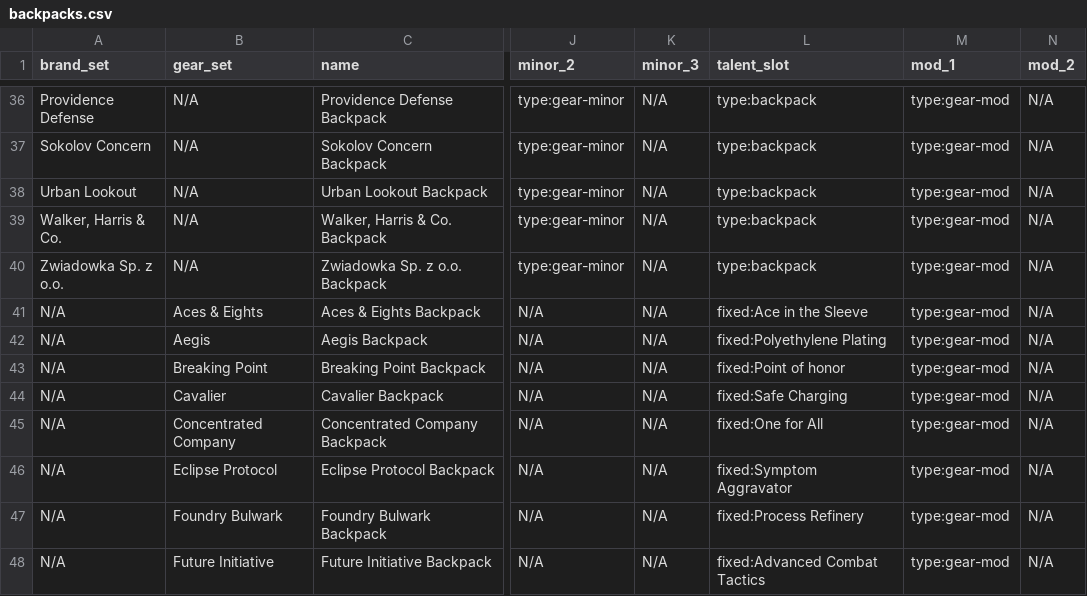
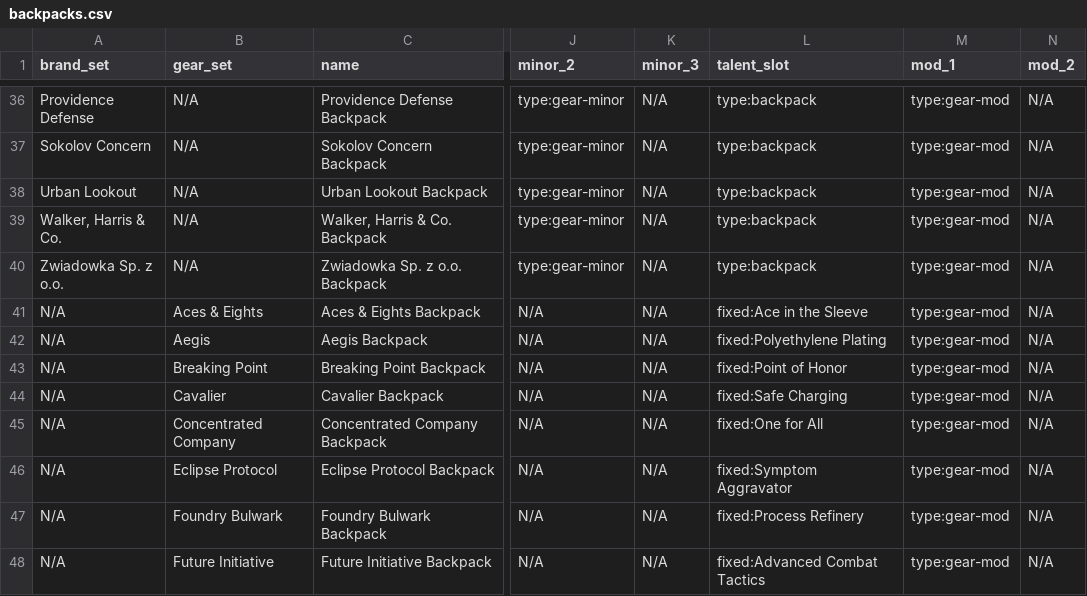
Before and after one commit to div2hub/game-data, a CSV file: gear/backpacks.csv, drawn as a sheet; only a part is shown, gaps mark what is left out; the diff names each change by its address in the sheet, - before the commit and + after, or states it on an @@ line.

Commit message:
fix(talents): correct Point of Honor name casing
The talent row and the Breaking Point backpack's fixed_talent cell that
references it by name both carried a lowercase "honor".

```diff
--- a/gear/backpacks.csv
+++ b/gear/backpacks.csv
-L43 (talent_slot): fixed:Point of honor
+L43 (talent_slot): fixed:Point of Honor
```
Also changed, not shown: gear/gear_talents.csv.
